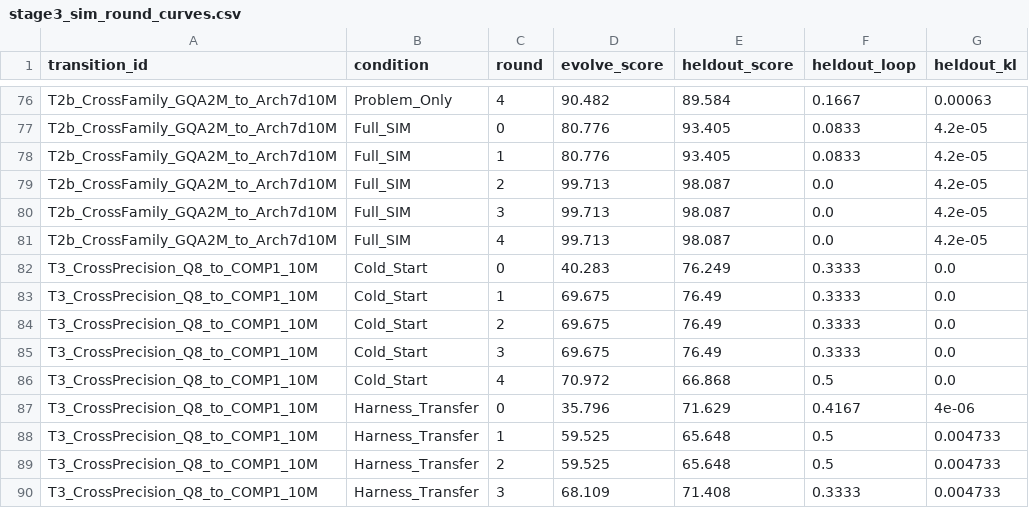
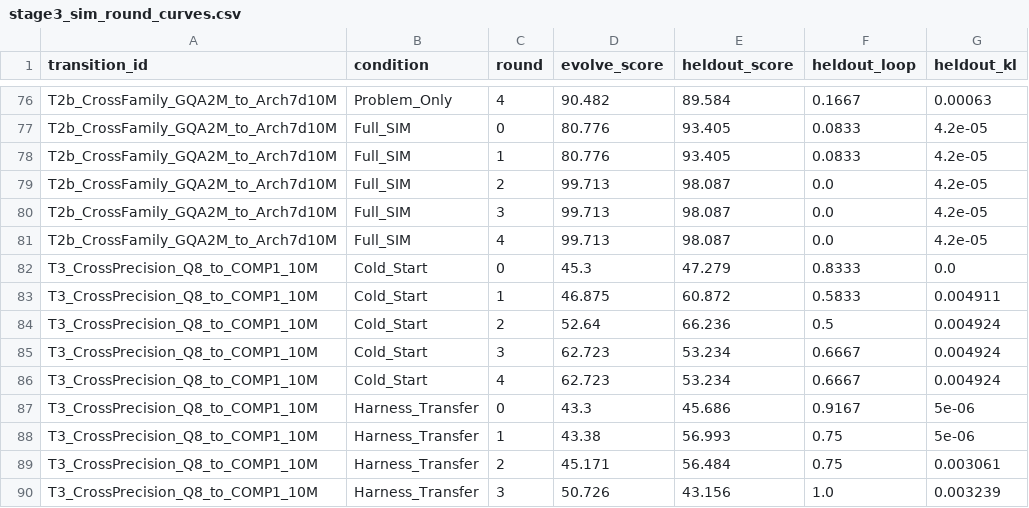
Before and after one commit to Mecca-Research/Modular-AI, a CSV file: BCIR Model Training/wsp-sim-hybrid-study/results/stage3_sim_round_curves.csv, drawn as a sheet; only a part is shown, gaps mark what is left out; the diff covers the shown part only.

```diff
--- a/BCIR Model Training/wsp-sim-hybrid-study/results/stage3_sim_round_curves.csv
+++ b/BCIR Model Training/wsp-sim-hybrid-study/results/stage3_sim_round_curves.csv
@@ -81,10 +81,10 @@ T2b_CrossFamily_GQA2M_to_Arch7d10M,Full_SIM,3,99.713,98.087,0.0,4.2e-05
 T2b_CrossFamily_GQA2M_to_Arch7d10M,Full_SIM,4,99.713,98.087,0.0,4.2e-05
-T3_CrossPrecision_Q8_to_COMP1_10M,Cold_Start,0,40.283,76.249,0.3333,0.0
-T3_CrossPrecision_Q8_to_COMP1_10M,Cold_Start,1,69.675,76.49,0.3333,0.0
-T3_CrossPrecision_Q8_to_COMP1_10M,Cold_Start,2,69.675,76.49,0.3333,0.0
-T3_CrossPrecision_Q8_to_COMP1_10M,Cold_Start,3,69.675,76.49,0.3333,0.0
-T3_CrossPrecision_Q8_to_COMP1_10M,Cold_Start,4,70.972,66.868,0.5,0.0
-T3_CrossPrecision_Q8_to_COMP1_10M,Harness_Transfer,0,35.796,71.629,0.4167,4e-06
-T3_CrossPrecision_Q8_to_COMP1_10M,Harness_Transfer,1,59.525,65.648,0.5,0.004733
-T3_CrossPrecision_Q8_to_COMP1_10M,Harness_Transfer,2,59.525,65.648,0.5,0.004733
-T3_CrossPrecision_Q8_to_COMP1_10M,Harness_Transfer,3,68.109,71.408,0.3333,0.004733
+T3_CrossPrecision_Q8_to_COMP1_10M,Cold_Start,0,45.3,47.279,0.8333,0.0
+T3_CrossPrecision_Q8_to_COMP1_10M,Cold_Start,1,46.875,60.872,0.5833,0.004911
+T3_CrossPrecision_Q8_to_COMP1_10M,Cold_Start,2,52.64,66.236,0.5,0.004924
+T3_CrossPrecision_Q8_to_COMP1_10M,Cold_Start,3,62.723,53.234,0.6667,0.004924
+T3_CrossPrecision_Q8_to_COMP1_10M,Cold_Start,4,62.723,53.234,0.6667,0.004924
+T3_CrossPrecision_Q8_to_COMP1_10M,Harness_Transfer,0,43.3,45.686,0.9167,5e-06
+T3_CrossPrecision_Q8_to_COMP1_10M,Harness_Transfer,1,43.38,56.993,0.75,5e-06
+T3_CrossPrecision_Q8_to_COMP1_10M,Harness_Transfer,2,45.171,56.484,0.75,0.003061
+T3_CrossPrecision_Q8_to_COMP1_10M,Harness_Transfer,3,50.726,43.156,1.0,0.003239
```
Also changed, not shown: 44 edited cells elsewhere in this file, BCIR Model Training/wsp-sim-hybrid-study/results/stage3_sim_transitions.csv, 12 other files.
